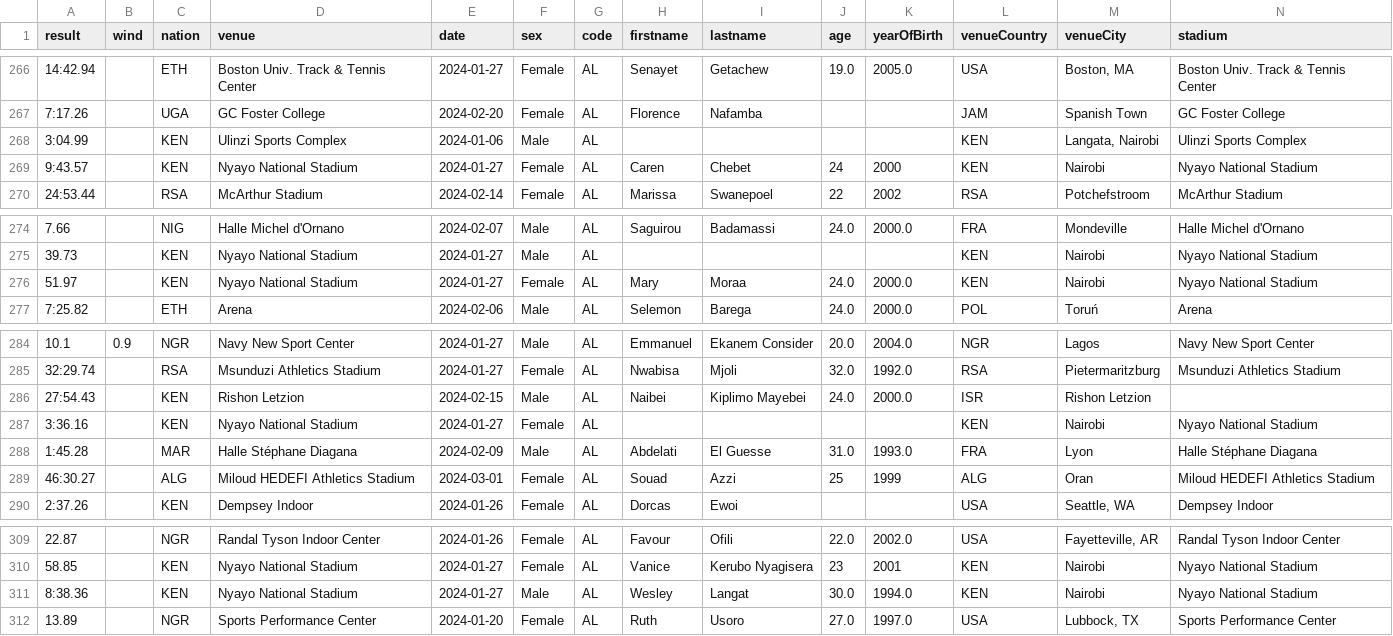
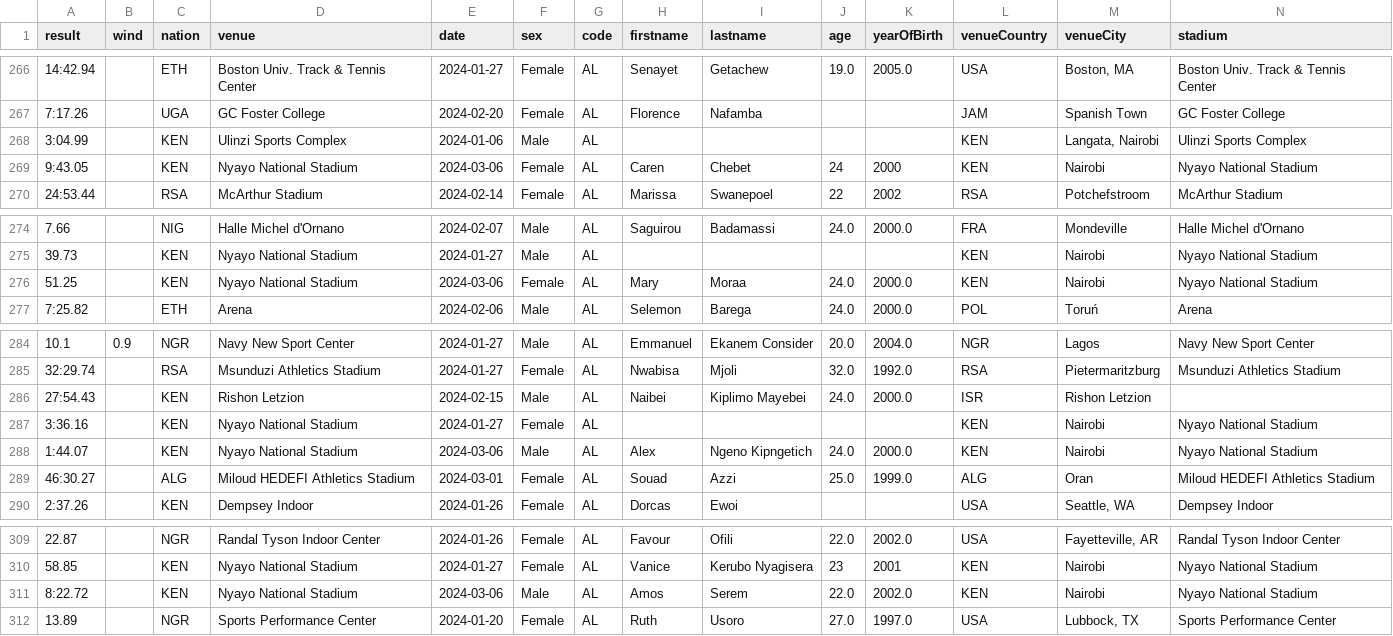
Before and after one commit to nimarion/records, a CSV file: leads/area/taf.csv, drawn as a sheet; only a part is shown, gaps mark what is left out; removed rows and columns are numbered as before the commit, all else as after; rows hold the shown columns only; the diff names each change by its address in the sheet, - before the commit and + after, or states it on an @@ line.

```diff
--- a/leads/area/taf.csv
+++ b/leads/area/taf.csv
-A269 (result): 9:43.57
+A269 (result): 9:43.05
-E269 (date): 2024-01-27
+E269 (date): 2024-03-06
-A276 (result): 51.97
+A276 (result): 51.25
-E276 (date): 2024-01-27
+E276 (date): 2024-03-06
-row 288: 1:45.28 |  | MAR | Halle Stéphane Diagana | 2024-02-09 | Male | AL | Abdelati | El Guesse | 31.0 | 1993.0 | FRA | Lyon | Halle Stéphane Diagana
+row 288: 1:44.07 |  | KEN | Nyayo National Stadium | 2024-03-06 | Male | AL | Alex | Ngeno Kipngetich | 24.0 | 2000.0 | KEN | Nairobi | Nyayo National Stadium
-J289 (age): 25
+J289 (age): 25.0
-K289 (yearOfBirth): 1999
+K289 (yearOfBirth): 1999.0
-A311 (result): 8:38.36
+A311 (result): 8:22.72
-E311 (date): 2024-01-27
+E311 (date): 2024-03-06
-H311 (firstname): Wesley
+H311 (firstname): Amos
-I311 (lastname): Langat
+I311 (lastname): Serem
-J311 (age): 30.0
+J311 (age): 22.0
-K311 (yearOfBirth): 1994.0
+K311 (yearOfBirth): 2002.0
```
Also changed, not shown: leads/world/taf.csv.
